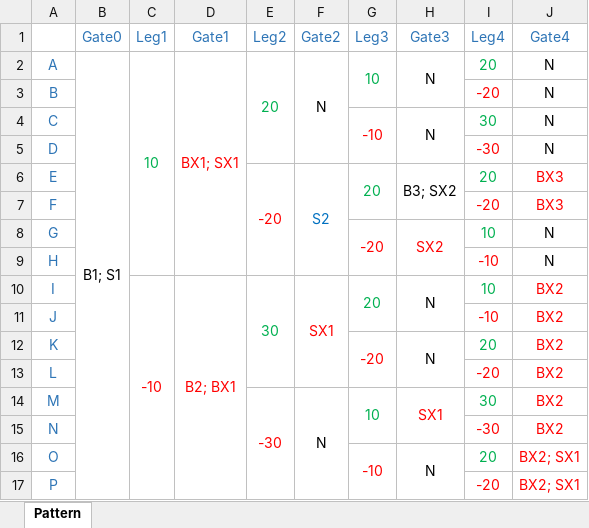
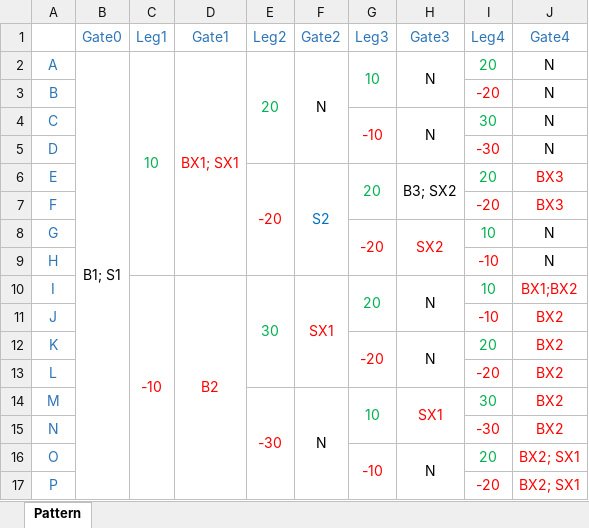
Before and after one commit to SergeyKharchenko/GridPatternEA, an Excel workbook: sources/Pattern.xlsx, sheet Pattern, drawn as a sheet; values as stored, in another font and other column widths than the file's, no borders; the diff names each change by its address in the sheet, - before the commit and + after, or states it on an @@ line.

```diff
--- a/sources/Pattern.xlsx (sheet Pattern)
+++ b/sources/Pattern.xlsx (sheet Pattern)
-D10 (Gate1): B2; BX1
+D10 (Gate1): B2
-J10 (Gate4): BX2
+J10 (Gate4): BX1;BX2
```
Also changed, not shown: 2 other files.
